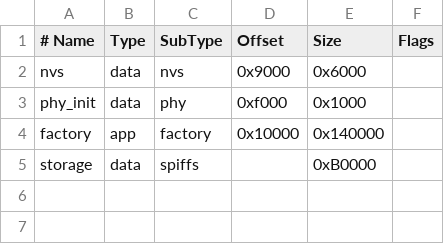
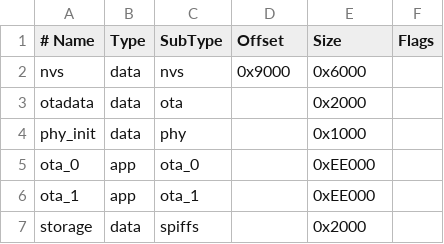
Before and after one commit to darvik80/magic-lamp-espidf, a CSV file: partitions_esp32c3.csv, drawn as a sheet; removed rows and columns are numbered as before the commit, all else as after; the diff names each change by its address in the sheet, - before the commit and + after, or states it on an @@ line.

Commit message:
partitions

```diff
--- a/partitions_esp32c3.csv
+++ b/partitions_esp32c3.csv
+row 3: otadata | data | ota |  | 0x2000
-D4 (Offset): 0xf000
+D4 (Offset): (empty)
-row 4: factory | app | factory | 0x10000 | 0x140000
+row 5: ota_0 | app | ota_0 |  | 0xEE000
+row 6: ota_1 | app | ota_1 |  | 0xEE000
-E7 (Size): 0xB0000
+E7 (Size): 0x2000
```
Also changed, not shown: 10 other files.
